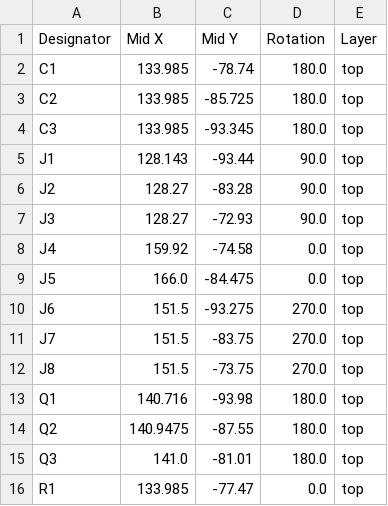
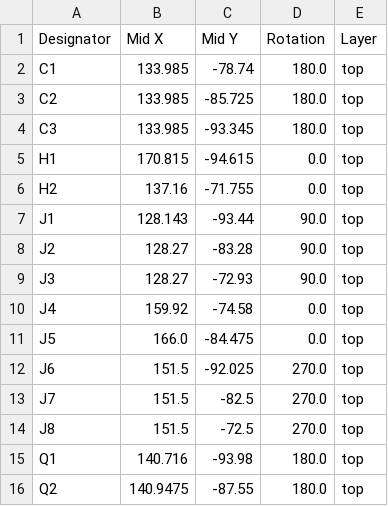
Before and after one commit to synthesissolutions/geeksforkids, a CSV file: hardware/Drive Systems/Control Panel (No Touch)/ControlPanel_CapacitiveTouch/production/positions.csv, drawn as a sheet; only a part is shown; the shorter side is filled out with more unchanged rows.

```diff
--- a/hardware/Drive Systems/Control Panel (No Touch)/ControlPanel_CapacitiveTouch/production/positions.csv
+++ b/hardware/Drive Systems/Control Panel (No Touch)/ControlPanel_CapacitiveTouch/production/positions.csv
@@ -4,2 +4,4 @@ C2,133.985,-85.725,180.0,top
 C3,133.985,-93.345,180.0,top
+H1,170.815,-94.615,0.0,top
+H2,137.16,-71.755,0.0,top
 J1,128.143,-93.44,90.0,top
@@ -9,5 +11,5 @@ J4,159.92,-74.58,0.0,top
 J5,166.0,-84.475,0.0,top
-J6,151.5,-93.275,270.0,top
-J7,151.5,-83.75,270.0,top
-J8,151.5,-73.75,270.0,top
+J6,151.5,-92.025,270.0,top
+J7,151.5,-82.5,270.0,top
+J8,151.5,-72.5,270.0,top
 Q1,140.716,-93.98,180.0,top
```
Also changed, not shown: hardware/Drive Systems/Control Panel (No Touch)/ControlPanel_CapacitiveTouch/production/bom.csv, 8 other files.
